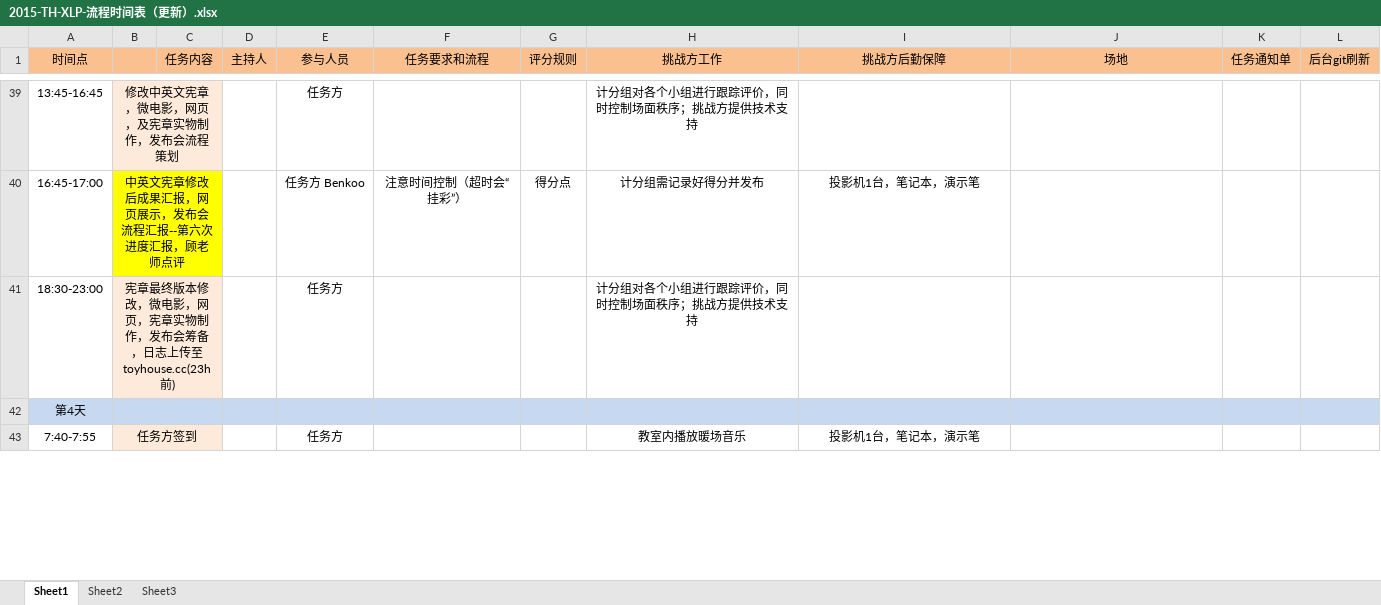
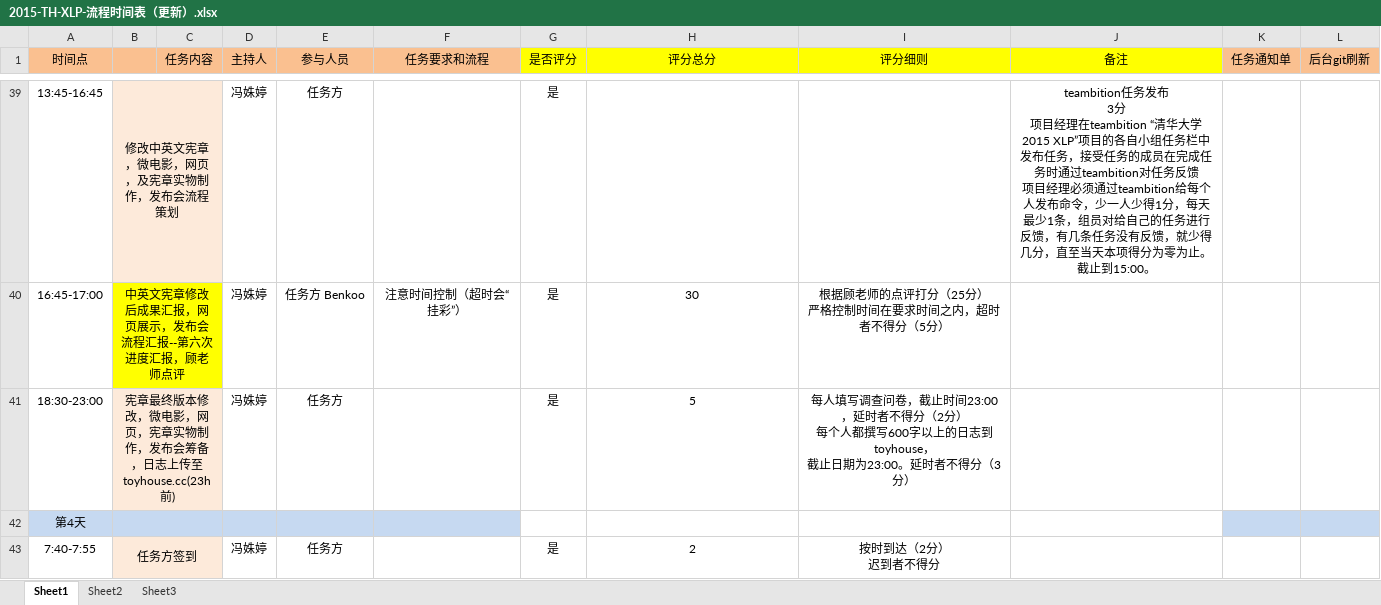
Before and after one commit to guanjj28/2015-Tsinghua-XLP-CDT, an Excel workbook: Admin/2015-TH-XLP-流程时间表（更新）.xlsx, sheet Sheet1, drawn as a sheet; only a part is shown, gaps mark what is left out; values as stored, in another font and other column widths than the file's, no borders; ↵ is a line break in a cell; the diff covers the shown part only; the diff names each change by its address in the sheet, - before the commit and + after, or states it on an @@ line.

```diff
--- a/Admin/2015-TH-XLP-流程时间表（更新）.xlsx (sheet Sheet1)
+++ b/Admin/2015-TH-XLP-流程时间表（更新）.xlsx (sheet Sheet1)
-G1: 评分规则
+G1: 是否评分
-G1:J1 fill: #FAC090
+G1:J1 fill: #FFFF00
-H1: 挑战方工作
+H1: 评分总分
-I1: 挑战方后勤保障
+I1: 评分细则
-J1: 场地
+J1: 备注
-D39:D41 (主持人): (empty)
+D39:D41 (主持人): 冯姝婷
-G39 (是否评分): (empty)
+G39 (是否评分): 是
-H39 (评分总分): 计分组对各个小组进行跟踪评价，同时控制场面秩序；挑战方提供技术支持
+H39 (评分总分): (empty)
-J39 (备注): (empty)
+J39 (备注): teambition任务发布 ↵ 3分 ↵ 项目经理在teambition “清华大学2015 XLP”项目的各自小组任务栏中发布任务，接受任务的成员在完成任务时通过teambition对任务反馈 ↵ 项目经理必须通过teambition给每个人发布命令，少一人少得1分，每天最少1条，组员对给自己的任务进行反馈，有几条任务没有反馈，就少得几分，直至当天本项得分为零为止。截止到15:00。
-G40 (是否评分): 得分点
+G40 (是否评分): 是
-H40 (评分总分): 计分组需记录好得分并发布
+H40 (评分总分): 30
-I40 (评分细则): 投影机1台，笔记本，演示笔
+I40 (评分细则): 根据顾老师的点评打分（25分） ↵ 严格控制时间在要求时间之内，超时者不得分（5分）
-G41 (是否评分): (empty)
+G41 (是否评分): 是
-H41 (评分总分): 计分组对各个小组进行跟踪评价，同时控制场面秩序；挑战方提供技术支持
+H41 (评分总分): 5
-I41 (评分细则): (empty)
+I41 (评分细则): 每人填写调查问卷，截止时间23:00，延时者不得分（2分） ↵ 每个人都撰写600字以上的日志到toyhouse， ↵ 截止日期为23:00。延时者不得分（3分）
-G42:J42 fill: #C6D9F1
+G42:J42 fill: none
-D43 (主持人): (empty)
+D43 (主持人): 冯姝婷
-G43 (是否评分): (empty)
+G43 (是否评分): 是
-H43 (评分总分): 教室内播放暖场音乐
+H43 (评分总分): 2
-I43 (评分细则): 投影机1台，笔记本，演示笔
+I43 (评分细则): 按时到达（2分） ↵ 迟到者不得分
```
Also changed, not shown: 1 added row, 1 removed row, 138 edited cells, cell formats and merged cells elsewhere in this sheet, 4 other files.
